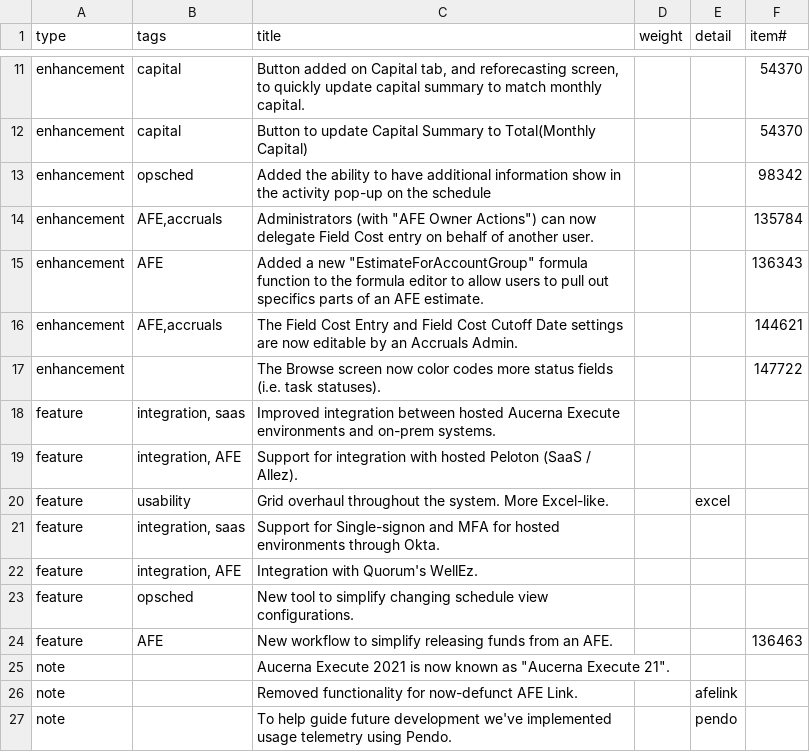
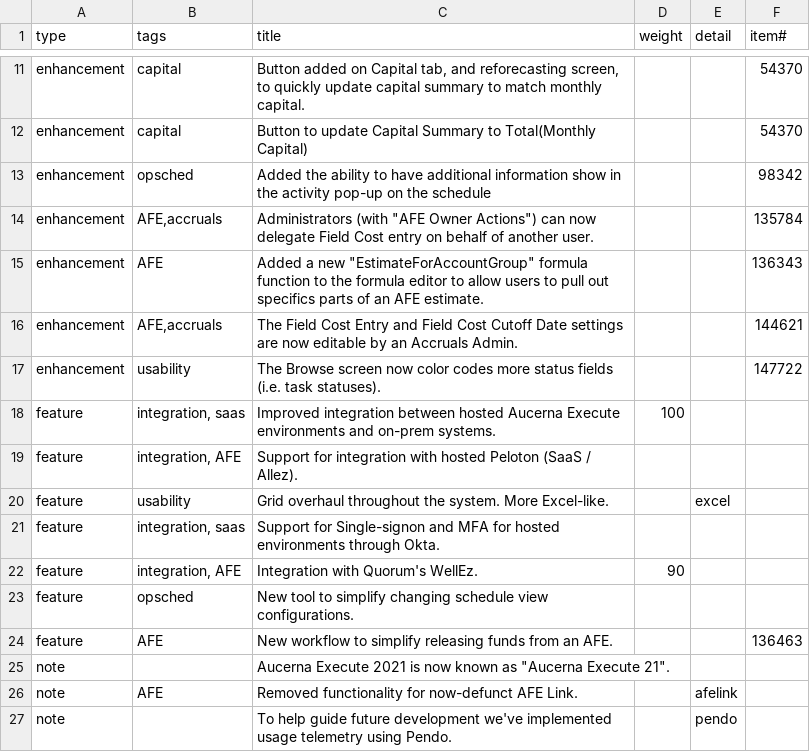
Before and after one commit to aucerna/execute-release-notes, a CSV file: source/21.0/items.csv, drawn as a sheet; only a part is shown, gaps mark what is left out.

```diff
--- a/source/21.0/items.csv
+++ b/source/21.0/items.csv
@@ -16,4 +16,4 @@ enhancement,AFE,"Added a new ""EstimateForAccountGroup"" formula function to the
 enhancement,"AFE,accruals",The Field Cost Entry and Field Cost Cutoff Date settings are now editable by an Accruals Admin.,,,144621
-enhancement,,The Browse screen now color codes more status fields (i.e. task statuses).,,,147722
-feature,"integration, saas",Improved integration between hosted Aucerna Execute environments and on-prem systems.,,,
+enhancement,usability,The Browse screen now color codes more status fields (i.e. task statuses).,,,147722
+feature,"integration, saas",Improved integration between hosted Aucerna Execute environments and on-prem systems.,100,,
 feature,"integration, AFE",Support for integration with hosted Peloton (SaaS / Allez).,,,
@@ -21,3 +21,3 @@ feature,usability,Grid overhaul throughout the system.  More Excel-like.,,excel,
 feature,"integration, saas",Support for Single-signon and MFA for hosted environments through Okta.,,,
-feature,"integration, AFE",Integration with Quorum's WellEz.,,,
+feature,"integration, AFE",Integration with Quorum's WellEz.,90,,
 feature,opsched,New tool to simplify changing schedule view configurations.,,,
@@ -25,3 +25,3 @@ feature,AFE,New workflow to simplify releasing funds from an AFE.,,,136463
 note,,"Aucerna Execute 2021 is now known as ""Aucerna Execute 21"".",,,
-note,,Removed functionality for now-defunct AFE Link.,,afelink,
+note,AFE,Removed functionality for now-defunct AFE Link.,,afelink,
 note,,To help guide future development we've implemented usage telemetry using Pendo.,,pendo,
```
